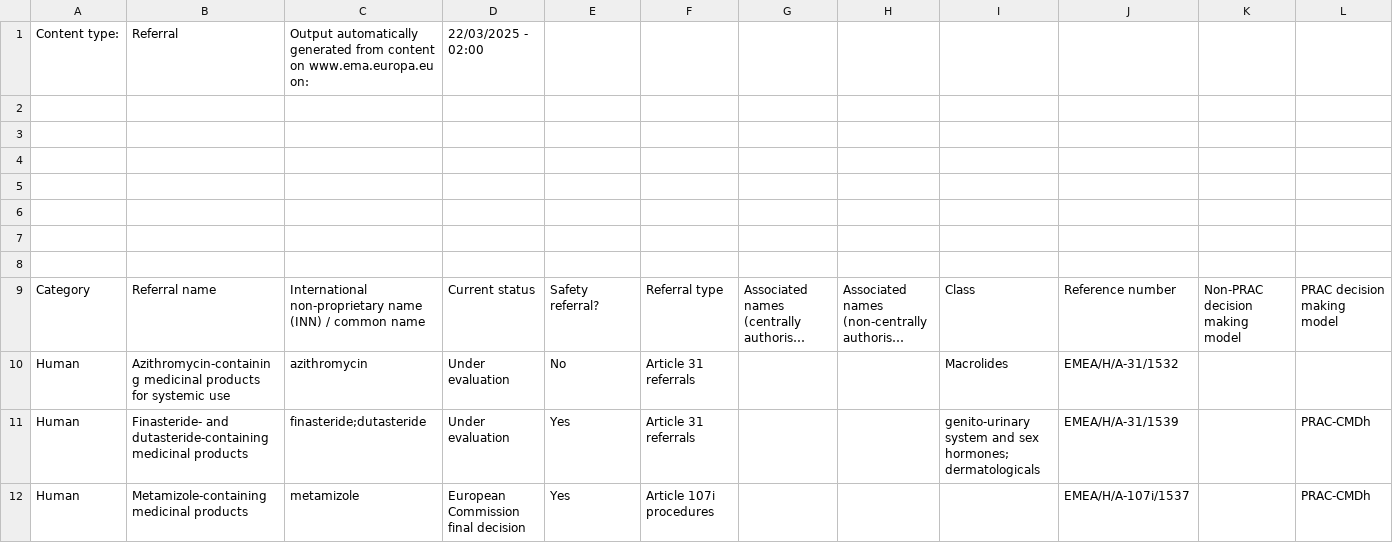
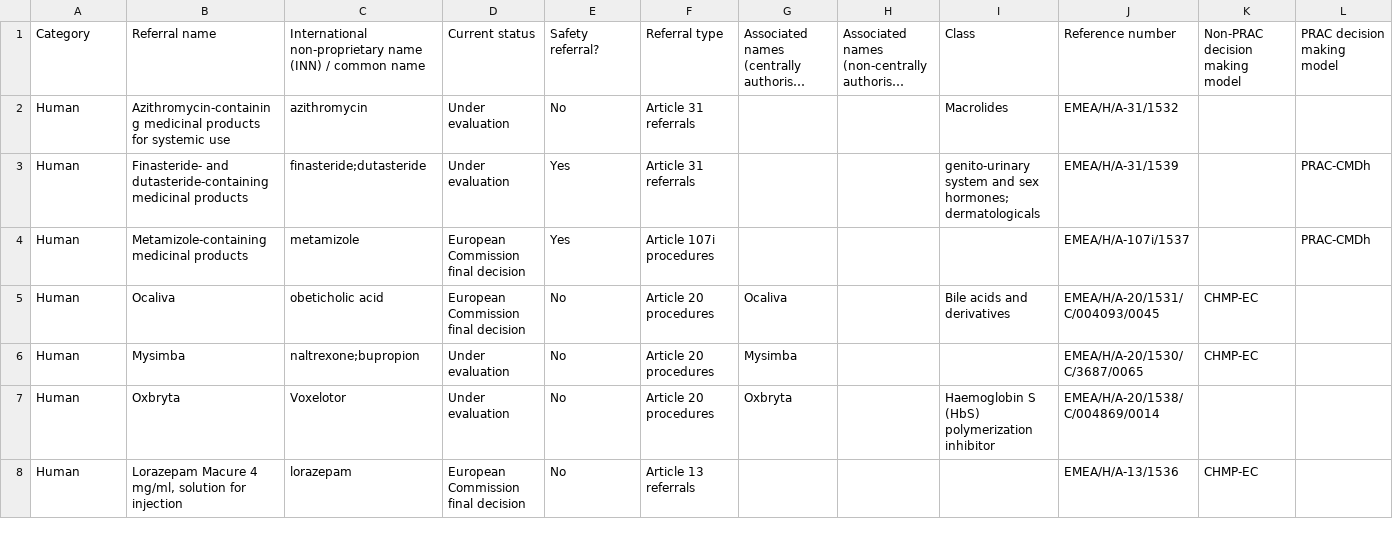
Before and after one commit to SyneticSLZ/awm, a CSV file: data/ema/medicines_output_referrals_en.csv, drawn as a sheet; only a part is shown; the shorter side is filled out with more unchanged rows; long unchanged cells end in …; rows hold the shown columns only; the diff names each change by its address in the sheet, - before the commit and + after, or states it on an @@ line.

```diff
--- a/data/ema/medicines_output_referrals_en.csv
+++ b/data/ema/medicines_output_referrals_en.csv
-row 1: Content type: | Referral | Output automatically generated from content on www.ema.europa.eu on: | 22/03/2025 - 02:00
-row 2: (empty)
-row 3: (empty)
-row 4: (empty)
-row 5: (empty)
-row 6: (empty)
-row 7: (empty)
-row 8: (empty)
```
Also changed, not shown: data/ema/medicines_output_dhpc_en.csv, data/ema/medicines_output_orphan_designations_en.csv, 14 other files.
